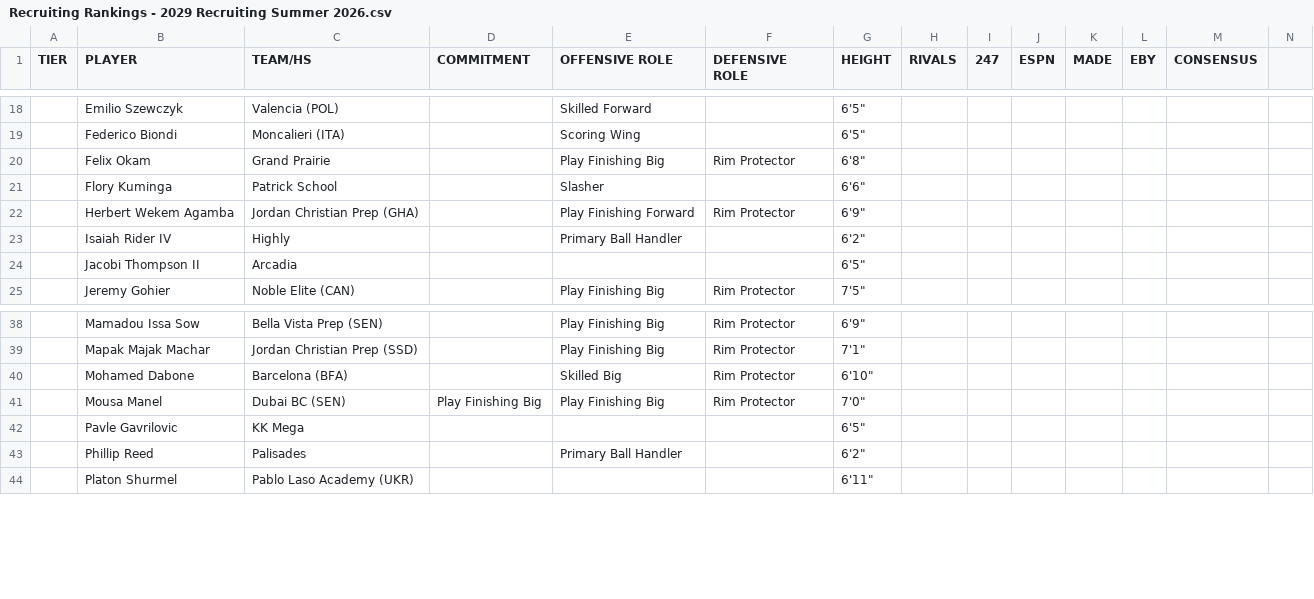
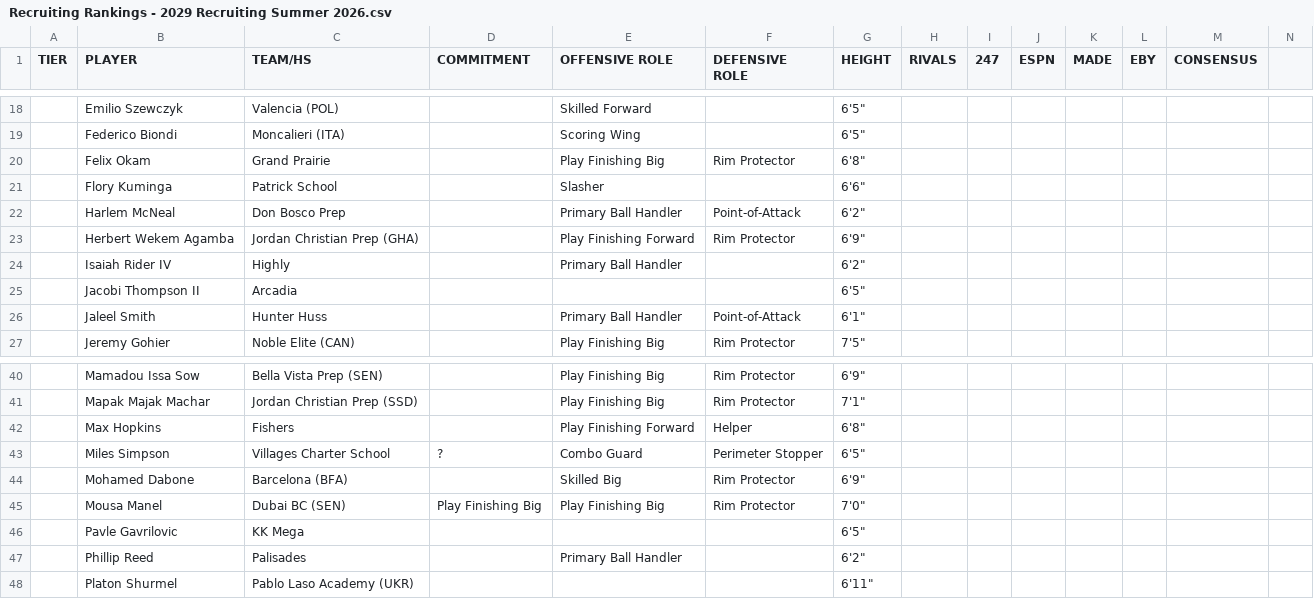
Before and after one commit to logeby2/logeby2.github.io, a CSV file: Recruiting-Rankings/Recruiting Rankings - 2029 Recruiting Summer 2026.csv, drawn as a sheet; only a part is shown, gaps mark what is left out; addresses are those after the commit; rows hold the shown columns only; the diff names each change by its address in the sheet, - before the commit and + after, or states it on an @@ line.

```diff
--- a/Recruiting-Rankings/Recruiting Rankings - 2029 Recruiting Summer 2026.csv
+++ b/Recruiting-Rankings/Recruiting Rankings - 2029 Recruiting Summer 2026.csv
+row 22:  | Harlem McNeal | Don Bosco Prep |  | Primary Ball Handler | Point-of-Attack | 6'2"
+row 26:  | Jaleel Smith | Hunter Huss |  | Primary Ball Handler | Point-of-Attack | 6'1"
+row 42:  | Max Hopkins | Fishers |  | Play Finishing Forward | Helper | 6'8"
+row 43:  | Miles Simpson | Villages Charter School | ? | Combo Guard | Perimeter Stopper | 6'5"
-G44 (HEIGHT): 6'10"
+G44 (HEIGHT): 6'9"
```
Also changed, not shown: Recruiting-Rankings/Recruiting Rankings - 2026 Recruiting Summer 2026.csv, 2 other files.
